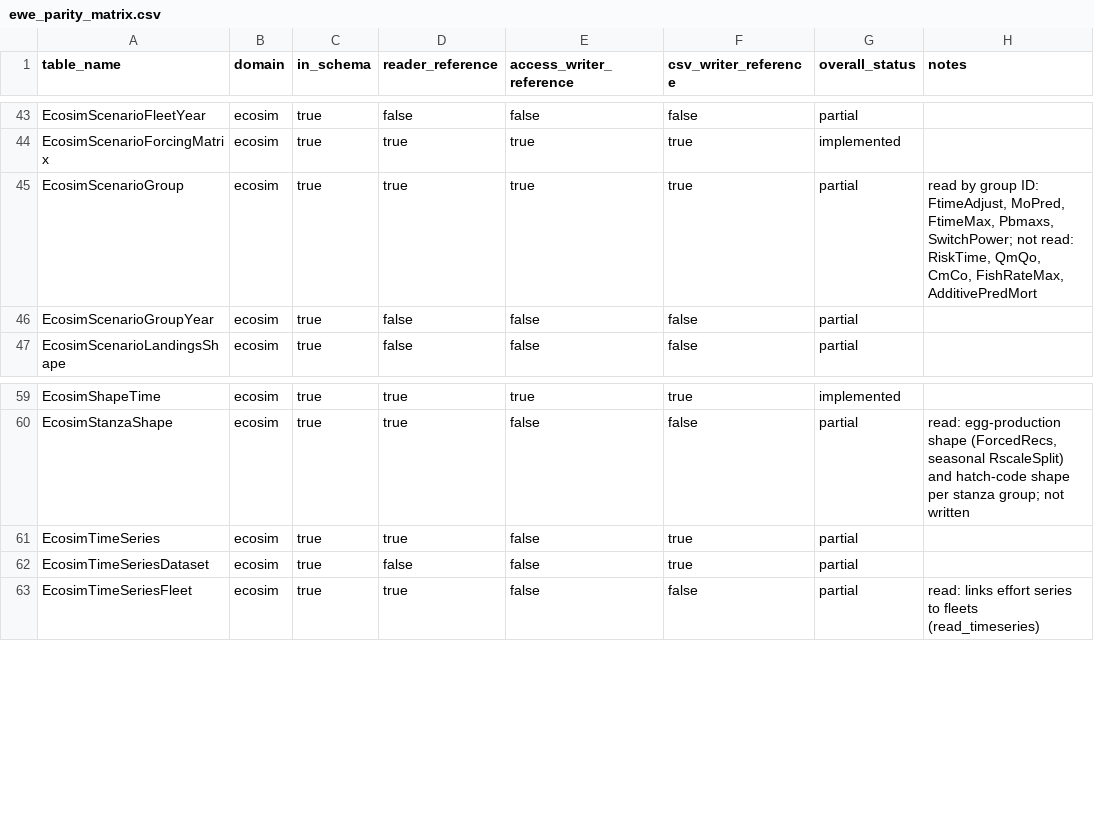
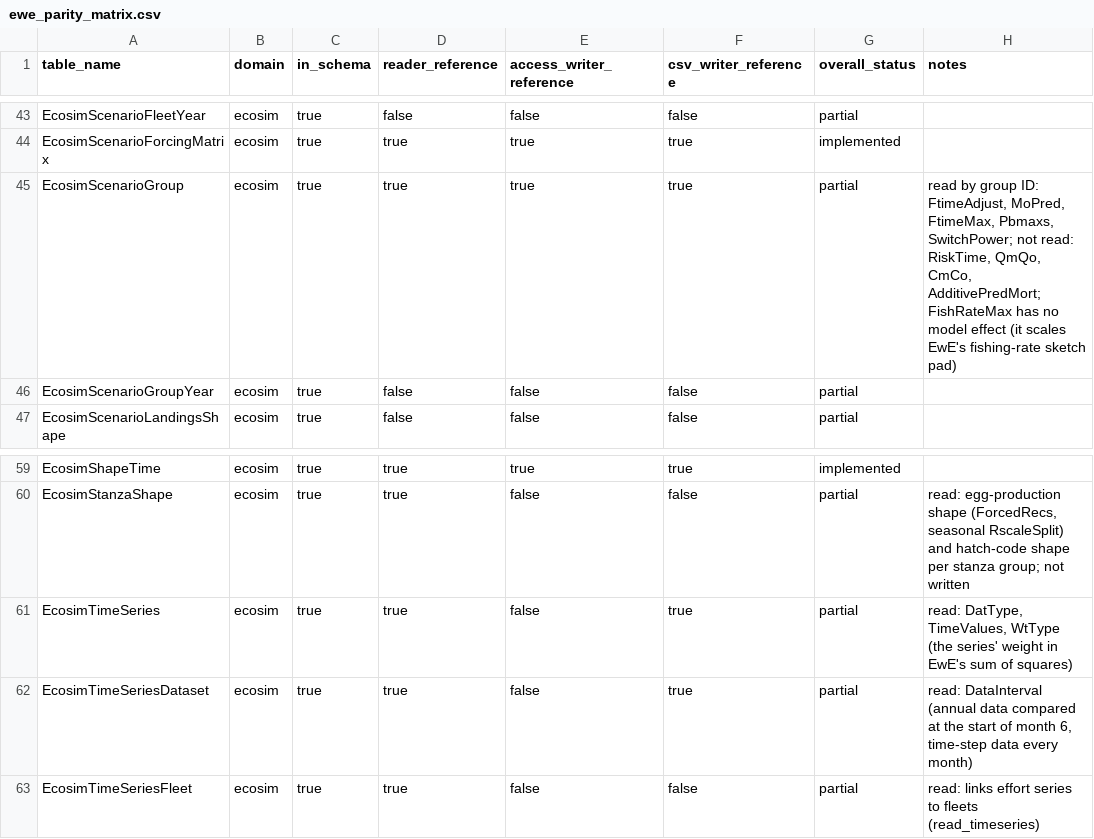
Before and after one commit to razinkele/PyPath, a CSV file: docs/parity/ewe_parity_matrix.csv, drawn as a sheet; only a part is shown, gaps mark what is left out.

```diff
--- a/docs/parity/ewe_parity_matrix.csv
+++ b/docs/parity/ewe_parity_matrix.csv
@@ -44,3 +44,3 @@ EcosimScenarioFleetYear,ecosim,true,false,false,false,partial,
 EcosimScenarioForcingMatrix,ecosim,true,true,true,true,implemented,
-EcosimScenarioGroup,ecosim,true,true,true,true,partial,"read by group ID: FtimeAdjust, MoPred, FtimeMax, Pbmaxs, SwitchPower; not read: RiskTime, QmQo, CmCo, FishRateMax, AdditivePredMort"
+EcosimScenarioGroup,ecosim,true,true,true,true,partial,"read by group ID: FtimeAdjust, MoPred, FtimeMax, Pbmaxs, SwitchPower; not read: RiskTime, QmQo, CmCo, AdditivePredMort; FishRateMax has no model effect (it scales EwE's fishing-rate sketch pad)"
 EcosimScenarioGroupYear,ecosim,true,false,false,false,partial,
@@ -60,4 +60,4 @@ EcosimShapeTime,ecosim,true,true,true,true,implemented,
 EcosimStanzaShape,ecosim,true,true,false,false,partial,"read: egg-production shape (ForcedRecs, seasonal RscaleSplit) and hatch-code shape per stanza group; not written"
-EcosimTimeSeries,ecosim,true,true,false,true,partial,
-EcosimTimeSeriesDataset,ecosim,true,false,false,true,partial,
+EcosimTimeSeries,ecosim,true,true,false,true,partial,"read: DatType, TimeValues, WtType (the series' weight in EwE's sum of squares)"
+EcosimTimeSeriesDataset,ecosim,true,true,false,true,partial,"read: DataInterval (annual data compared at the start of month 6, time-step data every month)"
 EcosimTimeSeriesFleet,ecosim,true,true,false,false,partial,read: links effort series to fleets (read_timeseries)
```
Also changed, not shown: 18 other files.
